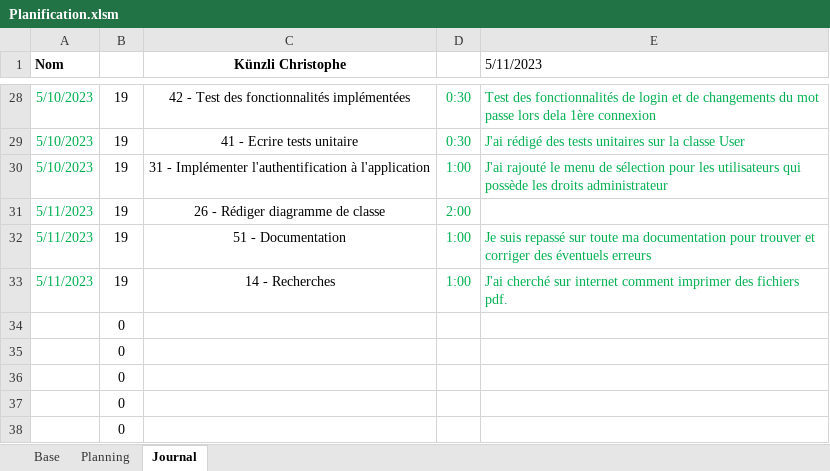
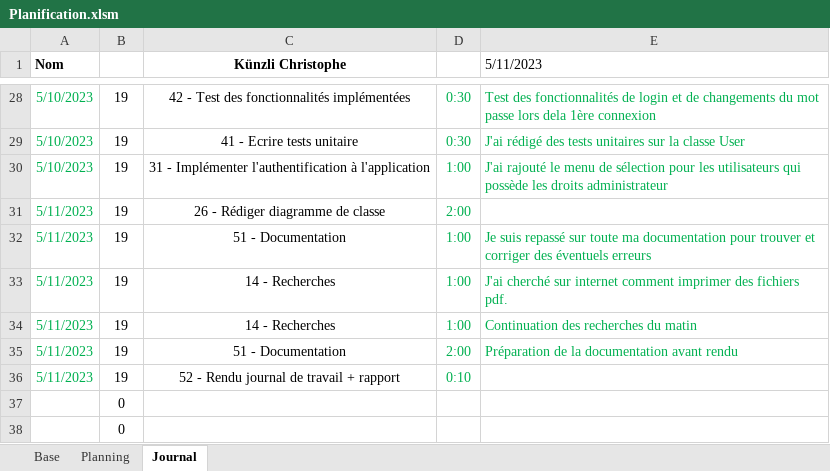
Before and after one commit to ChristopheKunzli/Gestionnaire-factures, an Excel workbook: Documentation/Planification.xlsm, sheet Journal, drawn as a sheet; only a part is shown, gaps mark what is left out; values as stored, in another font and other column widths than the file's, no borders; charts and pictures not drawn; removed rows and columns are numbered as before the commit, all else as after; the diff names each change by its address in the sheet, - before the commit and + after, or states it on an @@ line.

Commit message:
Update JDT

```diff
--- a/Documentation/Planification.xlsm (sheet Journal)
+++ b/Documentation/Planification.xlsm (sheet Journal)
-row 34:  | 0
-row 35:  | 0
-row 36:  | 0
+row 34: 5/11/2023 | 19 | 14 - Recherches | 1:00 | Continuation des recherches du matin
+row 35: 5/11/2023 | 19 | 51 - Documentation | 2:00 | Préparation de la documentation avant rendu
+row 36: 5/11/2023 | 19 | 52 - Rendu journal de travail + rapport | 0:10
```
Also changed, not shown: sheet Planning.
